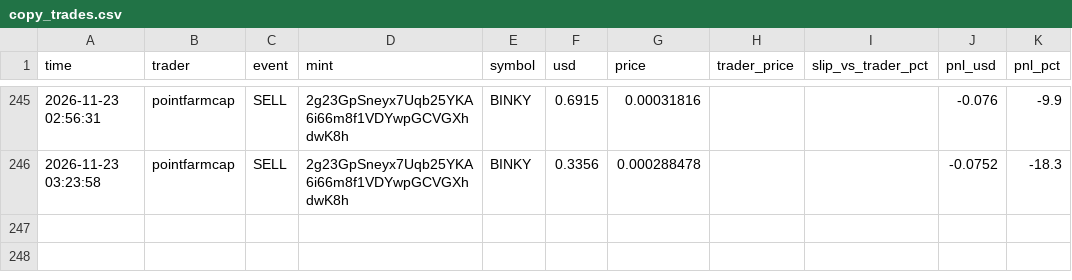
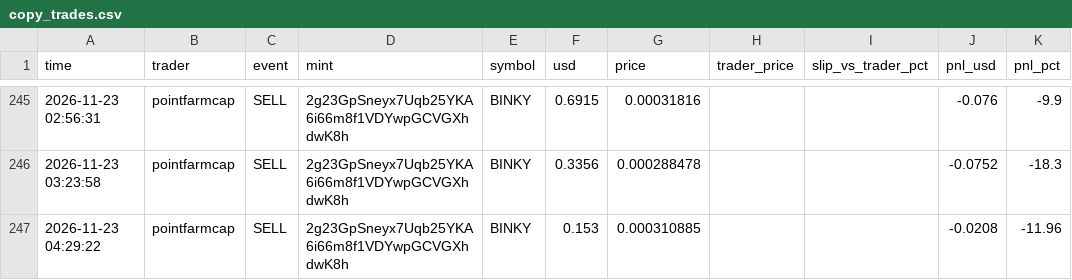
Before and after one commit to Yairpit/memecoin-trader, a CSV file: copy_trades.csv, drawn as a sheet; only a part is shown, gaps mark what is left out.

```diff
--- a/copy_trades.csv
+++ b/copy_trades.csv
@@ -246 +246,2 @@ time,trader,event,mint,symbol,usd,price,trader_price,slip_vs_trader_pct,pnl_usd,
 2026-11-23 03:23:58,pointfarmcap,SELL,2g23GpSneyx7Uqb25YKA6i66m8f1VDYwpGCVGXhdwK8h,BINKY,0.3356,0.000288478,,,-0.0752,-18.3
+2026-11-23 04:29:22,pointfarmcap,SELL,2g23GpSneyx7Uqb25YKA6i66m8f1VDYwpGCVGXhdwK8h,BINKY,0.153,0.000310885,,,-0.0208,-11.96
```
Also changed, not shown: 1 other file.
